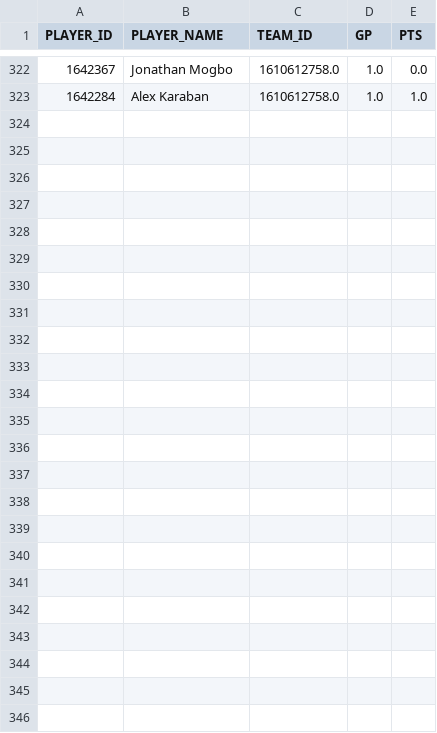
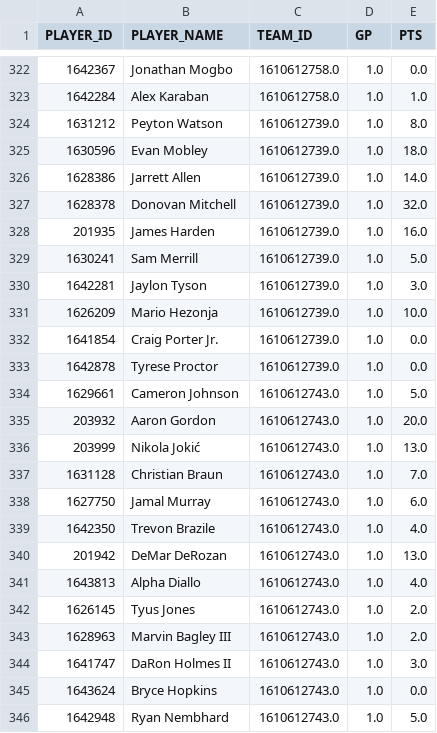
Before and after one commit to IcaruzSoftware/courtside-oracle, a CSV file: src/data/raw/player_season_stats_2026-27.csv, drawn as a sheet; only a part is shown, gaps mark what is left out; the diff covers the shown part only.

```diff
--- a/src/data/raw/player_season_stats_2026-27.csv
+++ b/src/data/raw/player_season_stats_2026-27.csv
@@ -323 +323,24 @@ PLAYER_ID,PLAYER_NAME,TEAM_ID,GP,PTS
 1642284,Alex Karaban,1610612758.0,1.0,1.0
+1631212,Peyton Watson,1610612739.0,1.0,8.0
+1630596,Evan Mobley,1610612739.0,1.0,18.0
+1628386,Jarrett Allen,1610612739.0,1.0,14.0
+1628378,Donovan Mitchell,1610612739.0,1.0,32.0
+201935,James Harden,1610612739.0,1.0,16.0
+1630241,Sam Merrill,1610612739.0,1.0,5.0
+1642281,Jaylon Tyson,1610612739.0,1.0,3.0
+1626209,Mario Hezonja,1610612739.0,1.0,10.0
+1641854,Craig Porter Jr.,1610612739.0,1.0,0.0
+1642878,Tyrese Proctor,1610612739.0,1.0,0.0
+1629661,Cameron Johnson,1610612743.0,1.0,5.0
+203932,Aaron Gordon,1610612743.0,1.0,20.0
+203999,Nikola Jokić,1610612743.0,1.0,13.0
+1631128,Christian Braun,1610612743.0,1.0,7.0
+1627750,Jamal Murray,1610612743.0,1.0,6.0
+1642350,Trevon Brazile,1610612743.0,1.0,4.0
+201942,DeMar DeRozan,1610612743.0,1.0,13.0
+1643813,Alpha Diallo,1610612743.0,1.0,4.0
+1626145,Tyus Jones,1610612743.0,1.0,2.0
+1628963,Marvin Bagley III,1610612743.0,1.0,2.0
+1641747,DaRon Holmes II,1610612743.0,1.0,3.0
+1643624,Bryce Hopkins,1610612743.0,1.0,0.0
+1642948,Ryan Nembhard,1610612743.0,1.0,5.0
```
Also changed, not shown: 41 edited cells elsewhere in this file, src/data/raw/game_log_regular_2026-27.csv, 2 other files.
